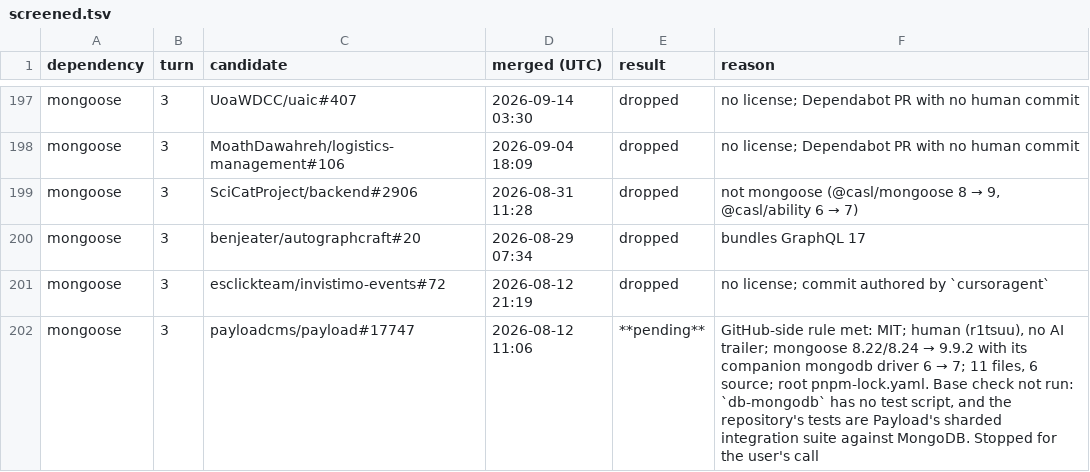
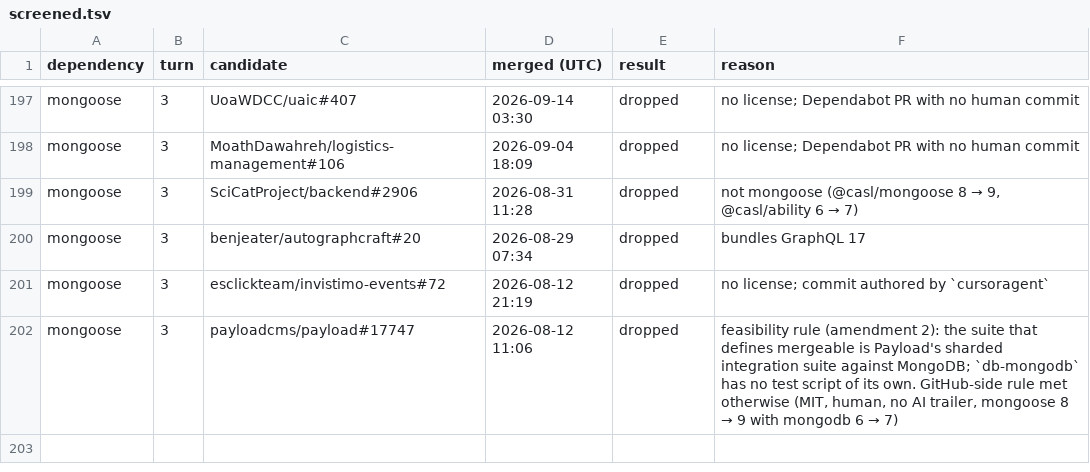
Before and after one commit to uptide-dev/uptide, a TSV file: bench/v1/secondary/screened.tsv, drawn as a sheet; only a part is shown, gaps mark what is left out.

```diff
--- a/bench/v1/secondary/screened.tsv
+++ b/bench/v1/secondary/screened.tsv
@@ -201,2 +201,2 @@ mongoose	3	benjeater/autographcraft#20	2026-08-29 07:34	dropped	bundles GraphQL
 mongoose	3	esclickteam/invistimo-events#72	2026-08-12 21:19	dropped	no license; commit authored by `cursoragent`
-mongoose	3	payloadcms/payload#17747	2026-08-12 11:06	**pending**	GitHub-side rule met: MIT; human (r1tsuu), no AI trailer; mongoose 8.22/8.24 → 9.9.2 with its companion mongodb driver 6 → 7; 11 files, 6 source; root pnpm-lock.yaml. Base check not run: `db-mongodb` has no test script, and the repository's tests are Payload's sharded integration suite against MongoDB. Stopped for the user's call
+mongoose	3	payloadcms/payload#17747	2026-08-12 11:06	dropped	feasibility rule (amendment 2): the suite that defines mergeable is Payload's sharded integration suite against MongoDB; `db-mongodb` has no test script of its own. GitHub-side rule met otherwise (MIT, human, no AI trailer, mongoose 8 → 9 with mongodb 6 → 7)
```
Also changed, not shown: 1 other file.
